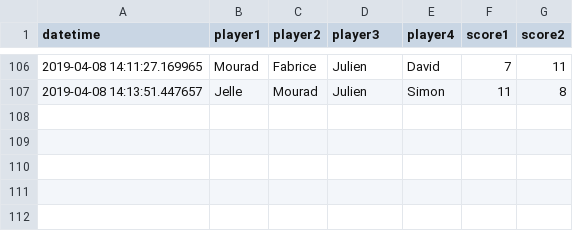
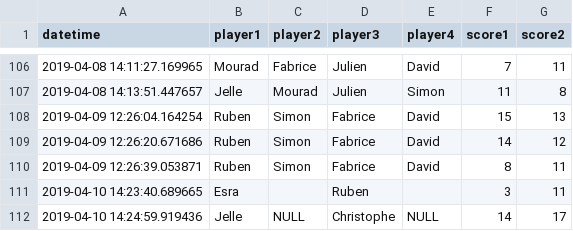
Before and after one commit to jcolot/FourPlayersEloRating, a CSV file: scores.csv, drawn as a sheet; only a part is shown, gaps mark what is left out.

Commit message:
Add scores

```diff
--- a/scores.csv
+++ b/scores.csv
@@ -107 +107,6 @@ datetime,player1,player2,player3,player4,score1,score2
 2019-04-08 14:13:51.447657,Jelle,Mourad,Julien,Simon,11,8
+2019-04-09 12:26:04.164254,Ruben,Simon,Fabrice,David,15,13
+2019-04-09 12:26:20.671686,Ruben,Simon,Fabrice,David,14,12
+2019-04-09 12:26:39.053871,Ruben,Simon,Fabrice,David,8,11
+2019-04-10 14:23:40.689665,Esra,,Ruben,,3,11
+2019-04-10 14:24:59.919436,Jelle,NULL,Christophe,NULL,14,17
```
Also changed, not shown: elos.csv, 3 other files.
